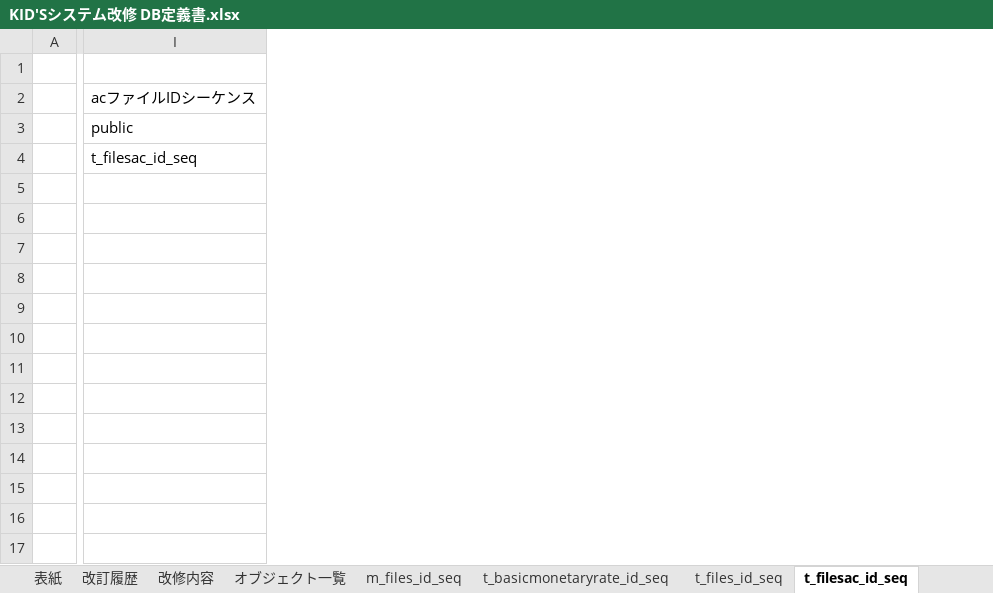
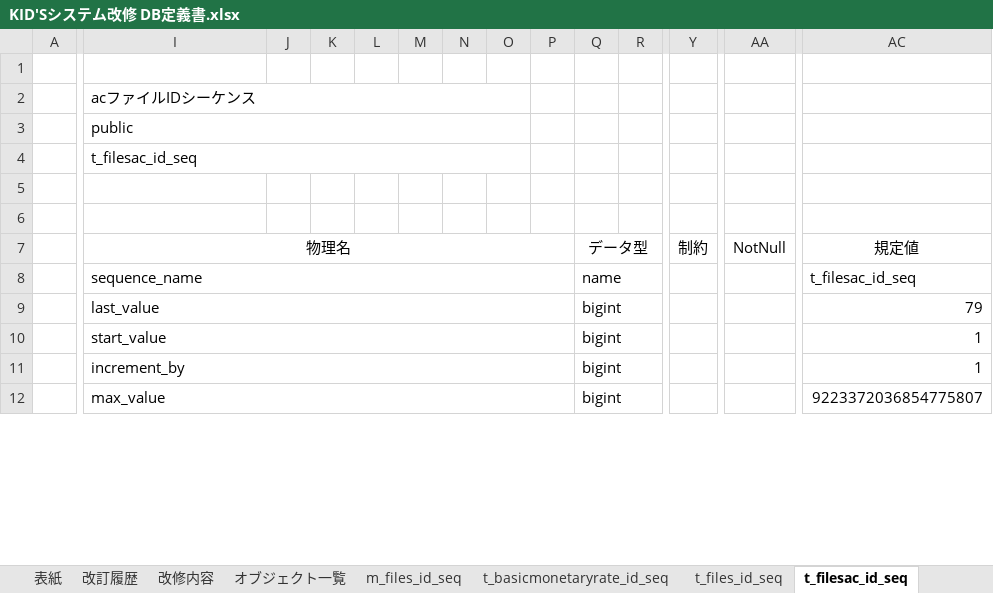
Before and after one commit to e-shinagawa-solcom/KIDS, an Excel workbook: 設計書/KID'Sシステム改修 DB定義書.xlsx, sheet t_filesac_id_seq, drawn as a sheet; only a part is shown, gaps mark what is left out; values as stored, in another font and other column widths than the file's, no borders; removed rows and columns are numbered as before the commit, all else as after; rows hold the shown columns only; the diff covers the shown part only; the diff names each change by its address in the sheet, - before the commit and + after, or states it on an @@ line.

```diff
--- a/設計書/KID'Sシステム改修 DB定義書.xlsx (sheet t_filesac_id_seq)
+++ b/設計書/KID'Sシステム改修 DB定義書.xlsx (sheet t_filesac_id_seq)
+column J, empty
+column K, empty
+column L, empty
+column M, empty
+column N, empty
+column O, empty
+column P, empty
+column Q, row 7: データ型
+column R, empty
+column Y, row 7: 制約
+column AA, row 7: NotNull
+column AC, row 7: 規定値
+I2:O2 merged
+I3:O3 merged
+I4:O4 merged
-I7 (acファイルIDシーケンス): (empty)
+I7 (acファイルIDシーケンス): 物理名
+I7:P7 merged
-row 8: (empty)
-row 9: (empty)
-row 10: (empty)
-row 11: (empty)
-row 12: (empty)
-row 13: (empty)
-row 14: (empty)
-row 15: (empty)
-row 16: (empty)
-row 17: (empty)
+row 8:  | sequence_name |  |  |  |  |  |  |  | name |  |  |  | t_filesac_id_seq
+row 9:  | last_value |  |  |  |  |  |  |  | bigint |  |  |  | 79
+row 10:  | start_value |  |  |  |  |  |  |  | bigint |  |  |  | 1
+row 11:  | increment_by |  |  |  |  |  |  |  | bigint |  |  |  | 1
+row 12:  | max_value |  |  |  |  |  |  |  | bigint |  |  |  | 9223372036854775807
```
Also changed, not shown: 5 added rows and 8 added columns elsewhere in this sheet, sheet m_acbackcolorinfo, sheet m_acbankinfo, sheet t_basicmonetaryrate_id_seq, sheet m_files_id_seq, sheet t_files_id_seq, sheet m_acimpitem, 17 more sheets.
